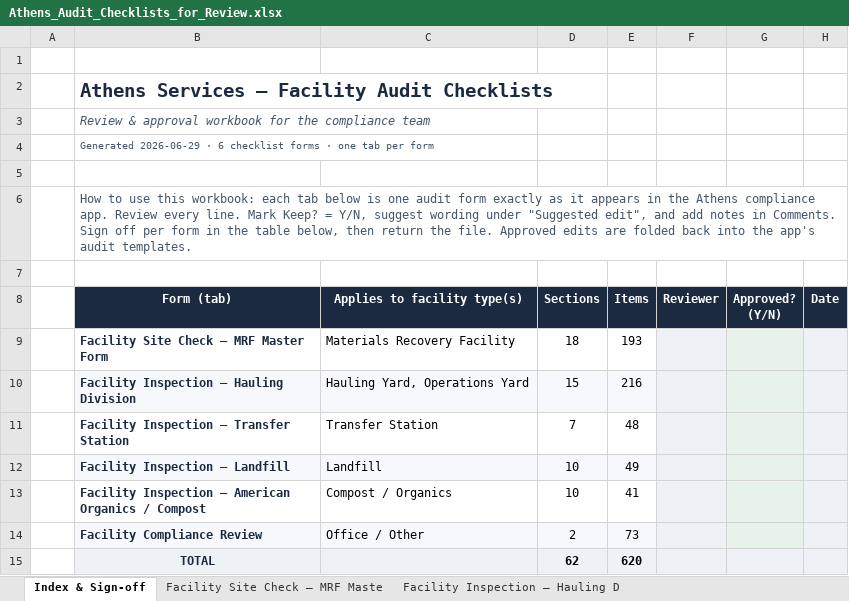
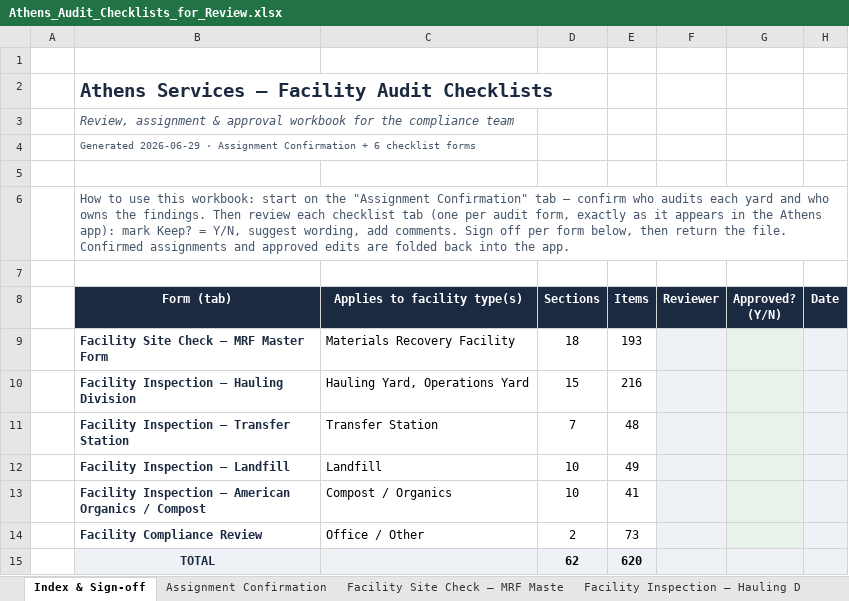
Before and after one commit to thassanein/Athens, an Excel workbook: docs/Athens_Audit_Checklists_for_Review.xlsx, sheet Index & Sign-off, drawn as a sheet; values as stored, in another font and other column widths than the file's, no borders; the diff names each change by its address in the sheet, - before the commit and + after, or states it on an @@ line.

```diff
--- a/docs/Athens_Audit_Checklists_for_Review.xlsx (sheet Index & Sign-off)
+++ b/docs/Athens_Audit_Checklists_for_Review.xlsx (sheet Index & Sign-off)
+sheet tab: Assignment Confirmation
-B3 (Form (tab)): Review & approval…
+B3 (Form (tab)): Review, assignment & approval…
-B4 (Form (tab)): …2026-06-29 · 6 checklist forms · one tab per form
+B4 (Form (tab)): …2026-06-29 · Assignment Confirmation + 6 checklist forms
-B6 (Form (tab)): …this workbook: each tab below is one audit form exactly as it appears in the Athens compliance app. Review every line. Mark Keep? = Y/N, suggest wording under "Suggested edit", and add notes in Comments. Sign off per form in the table below, then return the file. Approved edits are folded back into the app's audit templates.
+B6 (Form (tab)): …this workbook: start on the "Assignment Confirmation" tab — confirm who audits each yard and who owns the findings. Then review each checklist tab (one per audit form, exactly as it appears in the Athens app): mark Keep? = Y/N, suggest wording, add comments. Sign off per form below, then return the file. Confirmed assignments and approved edits are folded back into the app.
-B10:E10 fill: #F6F8FB
+B10:E10 fill: none
-B12:E12 fill: #F6F8FB
+B12:E12 fill: none
-B14:E14 fill: #F6F8FB
+B14:E14 fill: none
```
